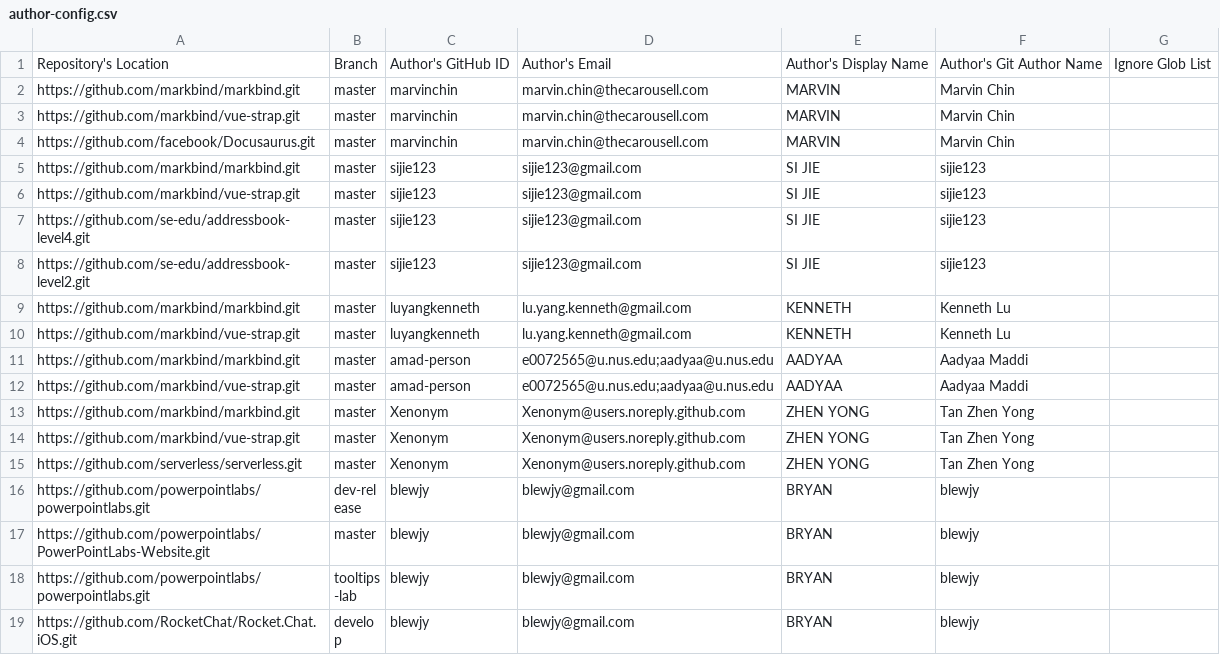
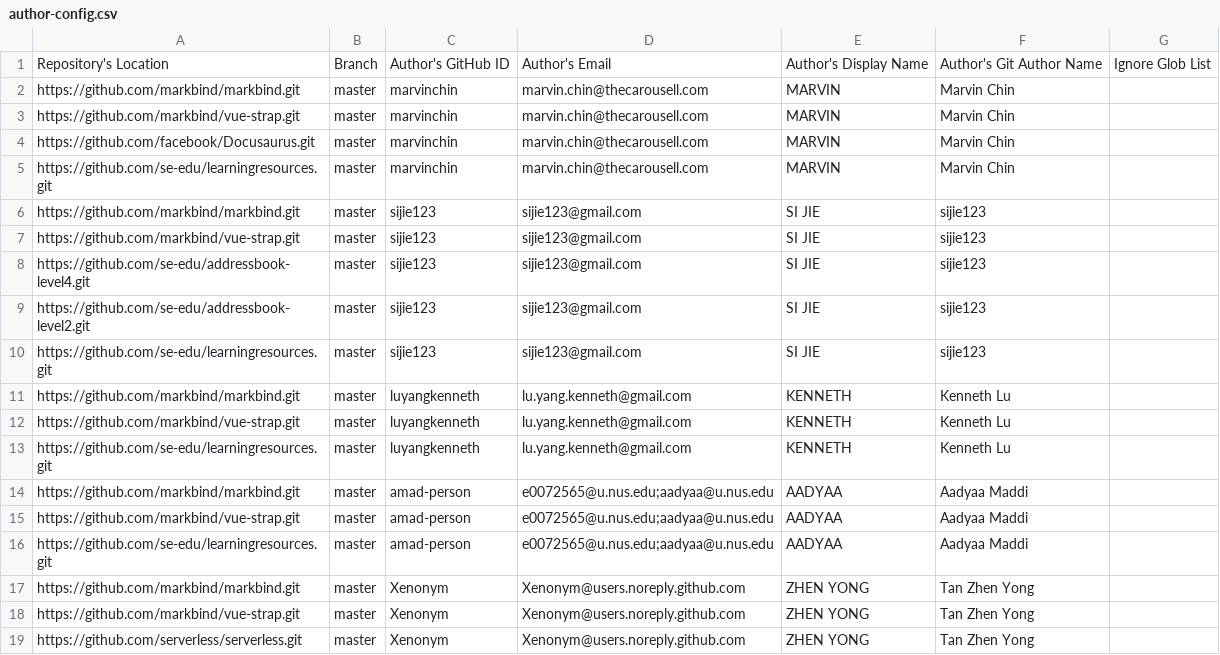
Before and after one commit to nus-cs3281/2019-dashboard, a CSV file: configs/author-config.csv, drawn as a sheet; only a part is shown; the shorter side is filled out with more unchanged rows; the diff covers the shown part only.

Commit message:
Add se-edu/learningresources repo (#52)

```diff
--- a/configs/author-config.csv
+++ b/configs/author-config.csv
@@ -4,2 +4,3 @@ https://github.com/markbind/vue-strap.git,master,marvinchin,marvin.chin@thecarou
 https://github.com/facebook/Docusaurus.git,master,marvinchin,marvin.chin@thecarousell.com,MARVIN,Marvin Chin,
+https://github.com/se-edu/learningresources.git,master,marvinchin,marvin.chin@thecarousell.com,MARVIN,Marvin Chin,
 https://github.com/markbind/markbind.git,master,sijie123,sijie123@gmail.com,SI JIE,sijie123,
@@ -8,6 +9,9 @@ https://github.com/se-edu/addressbook-level4.git,master,sijie123,sijie123@gmail.
 https://github.com/se-edu/addressbook-level2.git,master,sijie123,sijie123@gmail.com,SI JIE,sijie123,
+https://github.com/se-edu/learningresources.git,master,sijie123,sijie123@gmail.com,SI JIE,sijie123,
 https://github.com/markbind/markbind.git,master,luyangkenneth,lu.yang.kenneth@gmail.com,KENNETH,Kenneth Lu,
 https://github.com/markbind/vue-strap.git,master,luyangkenneth,lu.yang.kenneth@gmail.com,KENNETH,Kenneth Lu,
+https://github.com/se-edu/learningresources.git,master,luyangkenneth,lu.yang.kenneth@gmail.com,KENNETH,Kenneth Lu,
 https://github.com/markbind/markbind.git,master,amad-person,e0072565@u.nus.edu;aadyaa@u.nus.edu,AADYAA,Aadyaa Maddi,
 https://github.com/markbind/vue-strap.git,master,amad-person,e0072565@u.nus.edu;aadyaa@u.nus.edu,AADYAA,Aadyaa Maddi,
+https://github.com/se-edu/learningresources.git,master,amad-person,e0072565@u.nus.edu;aadyaa@u.nus.edu,AADYAA,Aadyaa Maddi,
 https://github.com/markbind/markbind.git,master,Xenonym,Xenonym@users.noreply.github.com,ZHEN YONG,Tan Zhen Yong,
```
Also changed, not shown: 17 added rows and 2 moved rows elsewhere in this file, configs/repo-config.csv.
